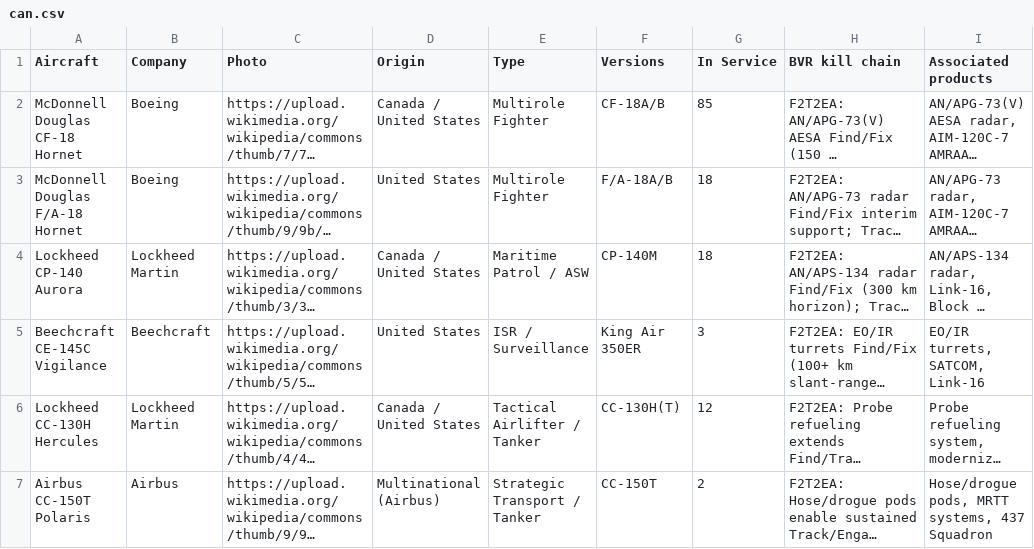
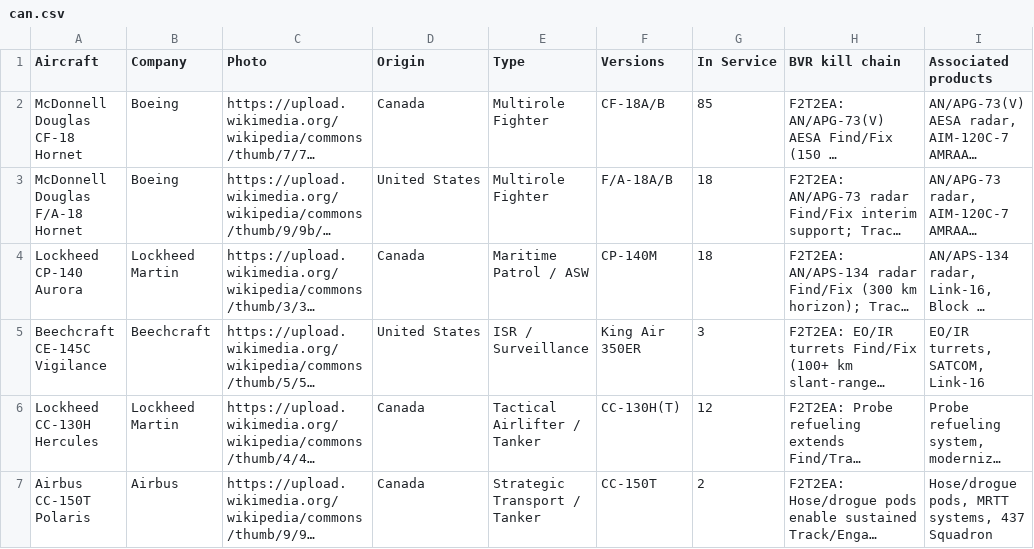
Before and after one commit to ayeeff/aircombat, a CSV file: data/can.csv, drawn as a sheet; long unchanged cells end in …; the diff names each change by its address in the sheet, - before the commit and + after, or states it on an @@ line.

Commit message:
Update can.csv

```diff
--- a/data/can.csv
+++ b/data/can.csv
-D2 (Origin): Canada / United States
+D2 (Origin): Canada
-D4 (Origin): Canada / United States
+D4 (Origin): Canada
-D6 (Origin): Canada / United States
+D6 (Origin): Canada
-D7 (Origin): Multinational (Airbus)
+D7 (Origin): Canada
```
